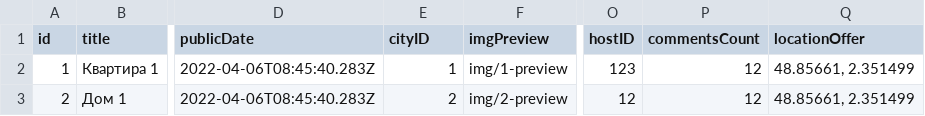
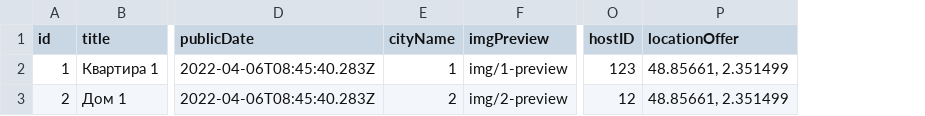
Before and after one commit to htmlacademy-nodejs-api/2302907-six-cities-simple-3, a TSV file: mocks/mock-flat-data.tsv, drawn as a sheet; only a part is shown, gaps mark what is left out; the diff names each change by its address in the sheet, - before the commit and + after, or states it on an @@ line.

Commit message:
Исправлена структура данных (название города вместо id и убрано количество комментариев)

```diff
--- a/mocks/mock-flat-data.tsv
+++ b/mocks/mock-flat-data.tsv
-column P (commentsCount), rows 2-3: 12 | 12
-E1: cityID
+E1: cityName
```
